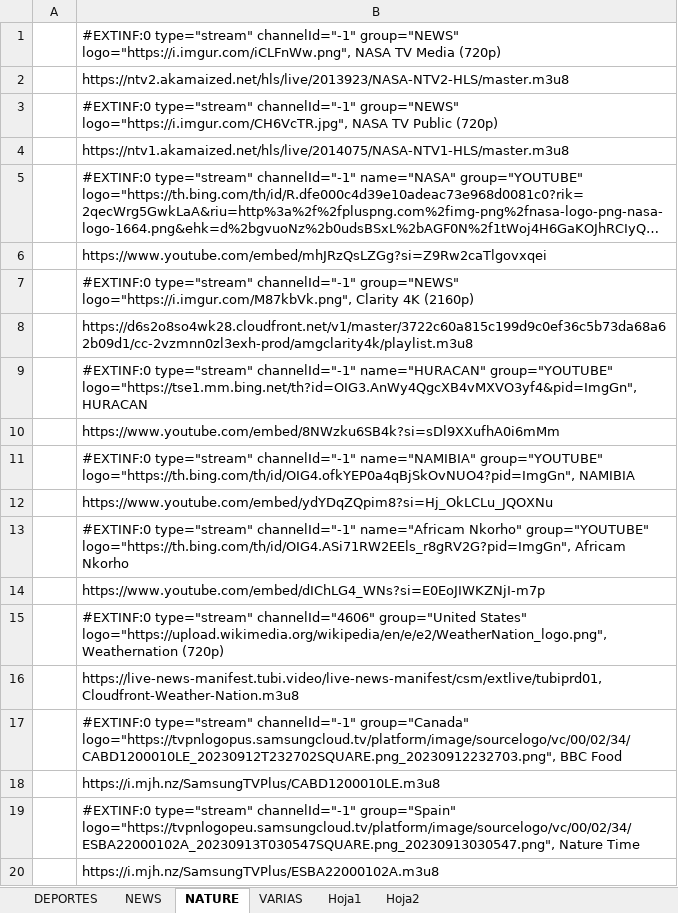
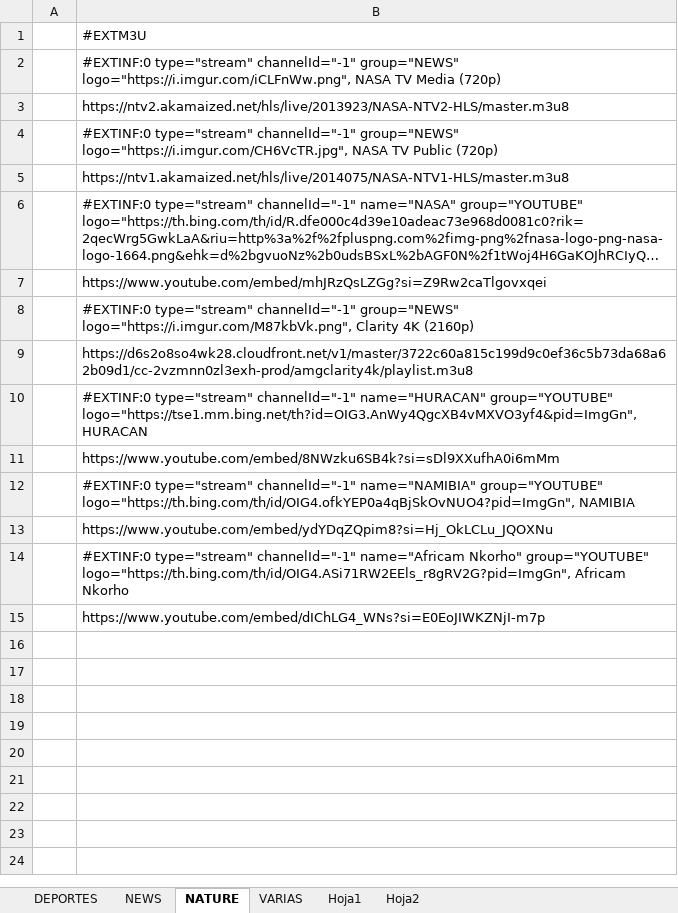
Before and after one commit to IMAGIF/PAPAPUMUKY1, an Excel workbook: LISTAS IPTV.xlsx, sheet NATURE, drawn as a sheet; long unchanged cells end in …; values as stored, in another font and other column widths than the file's, no borders; removed rows and columns are numbered as before the commit, all else as after; the diff names each change by its address in the sheet, - before the commit and + after, or states it on an @@ line.

Commit message:
ZLA

```diff
--- a/LISTAS IPTV.xlsx (sheet NATURE)
+++ b/LISTAS IPTV.xlsx (sheet NATURE)
+row 1:  | #EXTM3U
-row 15:  | #EXTINF:0 type="stream" channelId="4606" group="United States" logo="https://upload.wikimedia.org/wikipedia/en/e/e2/WeatherNation_logo.png", Weathernation (720p)
-row 16:  | https://live-news-manifest.tubi.video/live-news-manifest/csm/extlive/tubiprd01,Cloudfront-Weather-Nation.m3u8
-row 17:  | #EXTINF:0 type="stream" channelId="-1" group="Canada" logo="https://tvpnlogopus.samsungcloud.tv/platform/image/sourcelogo/vc/00/02/34/CABD1200010LE_20230912T232702SQUARE.png_20230912232703.png", BBC Food
-row 18:  | https://i.mjh.nz/SamsungTVPlus/CABD1200010LE.m3u8
-row 19:  | #EXTINF:0 type="stream" channelId="-1" group="Spain" logo="https://tvpnlogopeu.samsungcloud.tv/platform/image/sourcelogo/vc/00/02/34/ESBA22000102A_20230913T030547SQUARE.png_20230913030547.png", Nature Time
-row 20:  | https://i.mjh.nz/SamsungTVPlus/ESBA22000102A.m3u8
```
